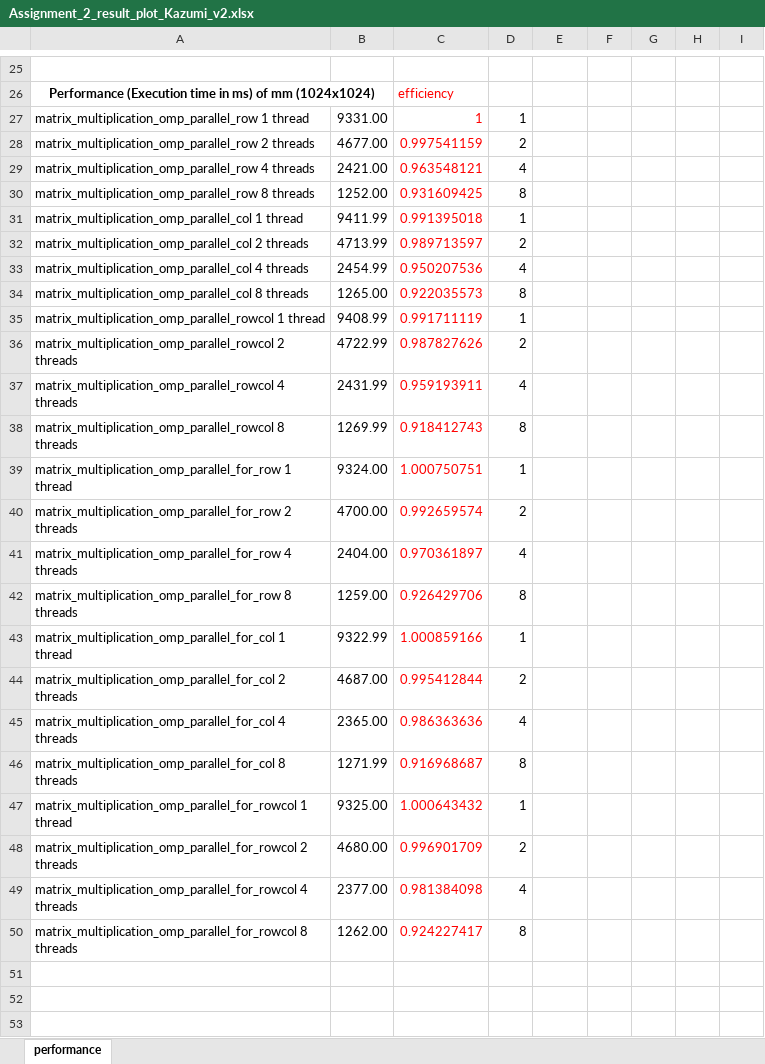
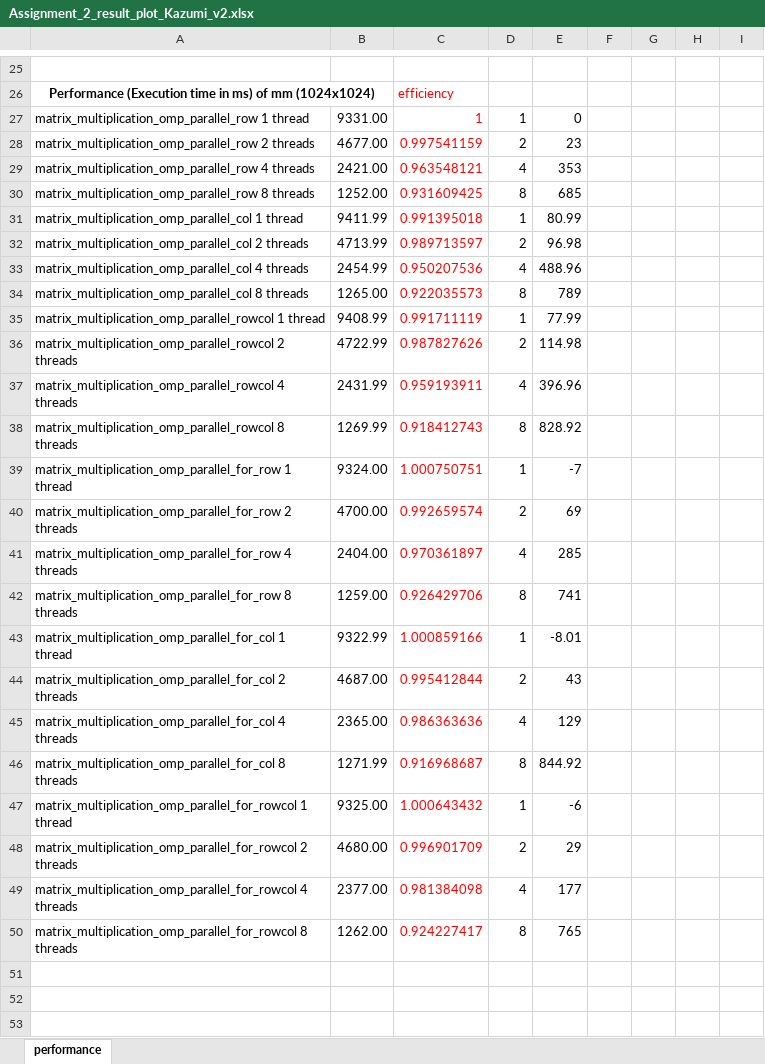
Before and after one commit to kmalhan/cse_436, an Excel workbook: Assignment2/Report/Assignment_2_result_plot_Kazumi_v2.xlsx, sheet performance, drawn as a sheet; only a part is shown, gaps mark what is left out; values as stored, in another font and other column widths than the file's, no borders; charts and pictures not drawn; the diff covers the shown part only; the diff names each change by its address in the sheet, - before the commit and + after, or states it on an @@ line.

Commit message:
working on assignment2 report

```diff
--- a/Assignment2/Report/Assignment_2_result_plot_Kazumi_v2.xlsx (sheet performance)
+++ b/Assignment2/Report/Assignment_2_result_plot_Kazumi_v2.xlsx (sheet performance)
-E27: (empty)
+E27: 0
-E28: (empty)
+E28: 23
-E29: (empty)
+E29: 353
-E30: (empty)
+E30: 685
-E31: (empty)
+E31: 80.99
-E32: (empty)
+E32: 96.98
-E33: (empty)
+E33: 488.96
-E34: (empty)
+E34: 789
-E35: (empty)
+E35: 77.99
-E36: (empty)
+E36: 114.98
-E37: (empty)
+E37: 396.96
-E38: (empty)
+E38: 828.92
-E39: (empty)
+E39: -7
-E40: (empty)
+E40: 69
-E41: (empty)
+E41: 285
-E42: (empty)
+E42: 741
-E43: (empty)
+E43: -8.01
-E44: (empty)
+E44: 43
-E45: (empty)
+E45: 129
-E46: (empty)
+E46: 844.92
-E47: (empty)
+E47: -6
-E48: (empty)
+E48: 29
-E49: (empty)
+E49: 177
-E50: (empty)
+E50: 765
```
Also changed, not shown: 9 edited cells elsewhere in this sheet, charts or pictures, 1 other file.
